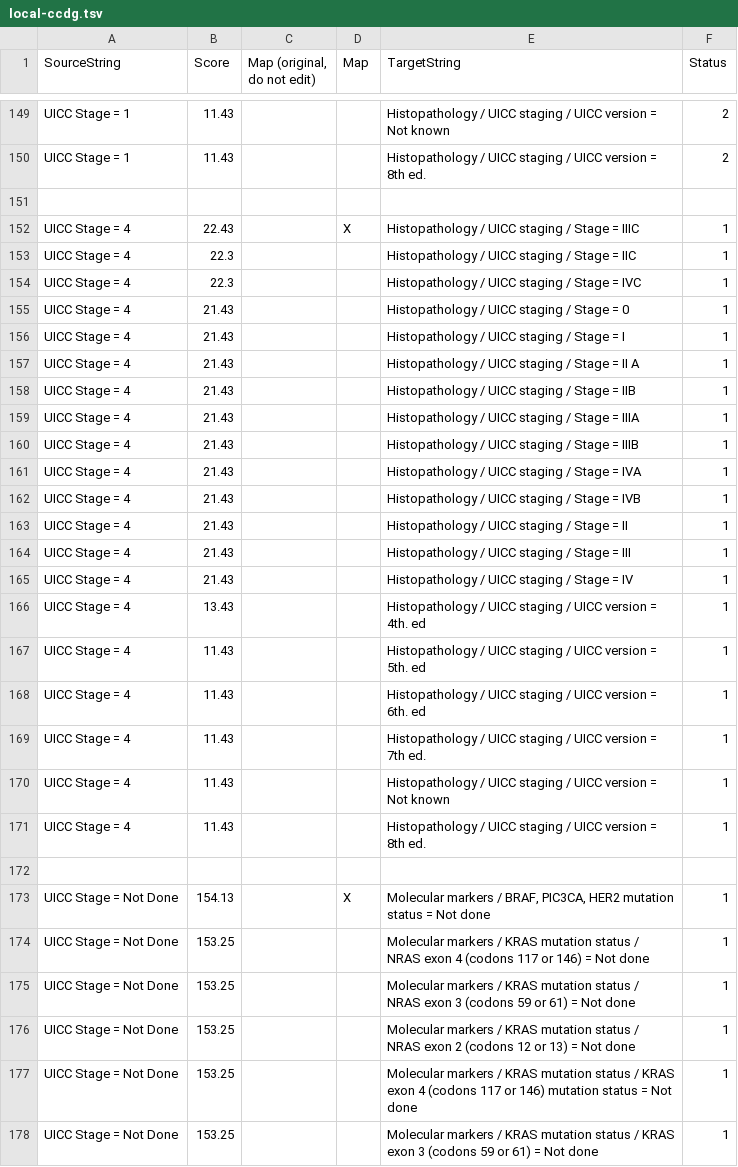
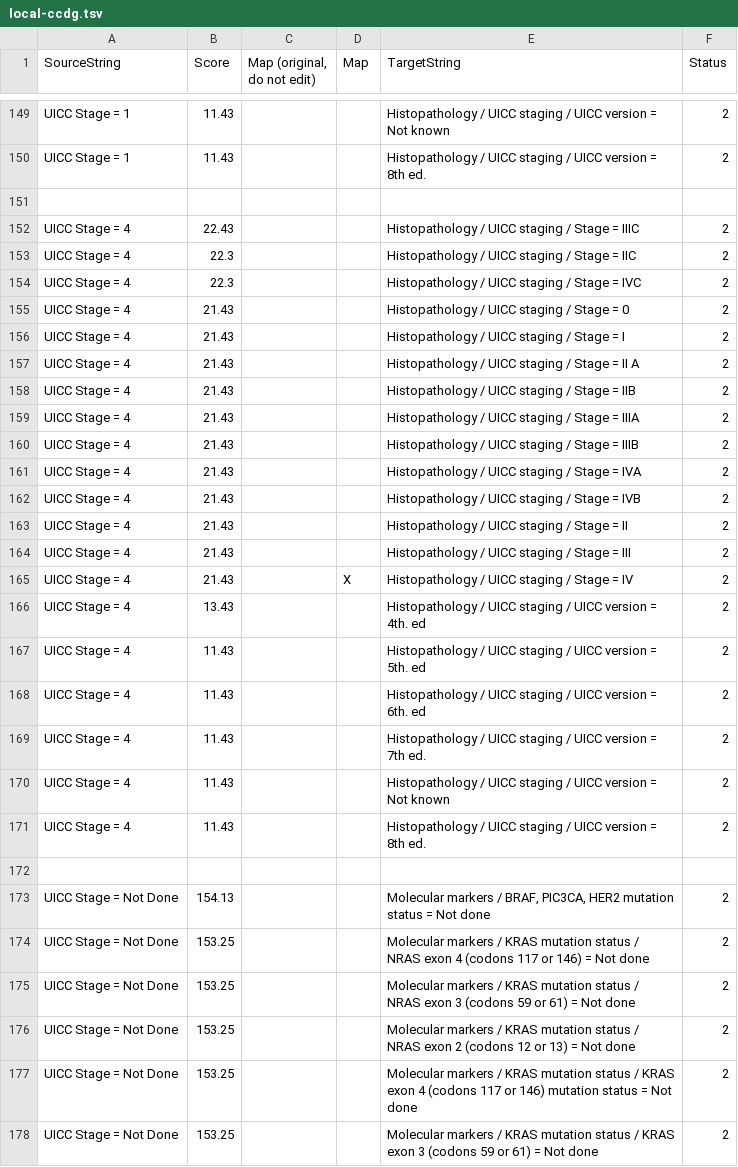
Before and after one commit to sebmate/ADOPT-BBMRI-ERIC-ETL-Tools, a TSV file: Demo ETL Pipeline/Demo Biobank/mappings/local-ccdg.tsv, drawn as a sheet; only a part is shown, gaps mark what is left out; the diff covers the shown part only.

```diff
--- a/Demo ETL Pipeline/Demo Biobank/mappings/local-ccdg.tsv
+++ b/Demo ETL Pipeline/Demo Biobank/mappings/local-ccdg.tsv
@@ -151,28 +151,28 @@ UICC Stage = 1	11.43			Histopathology / UICC staging / UICC version = 8th ed.	2
 
-UICC Stage = 4	22.43		X	Histopathology / UICC staging / Stage = IIIC	1
-UICC Stage = 4	22.3			Histopathology / UICC staging / Stage = IIC	1
-UICC Stage = 4	22.3			Histopathology / UICC staging / Stage = IVC	1
-UICC Stage = 4	21.43			Histopathology / UICC staging / Stage = 0	1
-UICC Stage = 4	21.43			Histopathology / UICC staging / Stage = I	1
-UICC Stage = 4	21.43			Histopathology / UICC staging / Stage = II A	1
-UICC Stage = 4	21.43			Histopathology / UICC staging / Stage = IIB	1
-UICC Stage = 4	21.43			Histopathology / UICC staging / Stage = IIIA	1
-UICC Stage = 4	21.43			Histopathology / UICC staging / Stage = IIIB	1
-UICC Stage = 4	21.43			Histopathology / UICC staging / Stage = IVA	1
-UICC Stage = 4	21.43			Histopathology / UICC staging / Stage = IVB	1
-UICC Stage = 4	21.43			Histopathology / UICC staging / Stage = II	1
-UICC Stage = 4	21.43			Histopathology / UICC staging / Stage = III	1
-UICC Stage = 4	21.43			Histopathology / UICC staging / Stage = IV	1
-UICC Stage = 4	13.43			Histopathology / UICC staging / UICC version = 4th. ed	1
-UICC Stage = 4	11.43			Histopathology / UICC staging / UICC version = 5th. ed	1
-UICC Stage = 4	11.43			Histopathology / UICC staging / UICC version = 6th. ed	1
-UICC Stage = 4	11.43			Histopathology / UICC staging / UICC version = 7th ed.	1
-UICC Stage = 4	11.43			Histopathology / UICC staging / UICC version = Not known	1
-UICC Stage = 4	11.43			Histopathology / UICC staging / UICC version = 8th ed.	1
+UICC Stage = 4	22.43			Histopathology / UICC staging / Stage = IIIC	2
+UICC Stage = 4	22.3			Histopathology / UICC staging / Stage = IIC	2
+UICC Stage = 4	22.3			Histopathology / UICC staging / Stage = IVC	2
+UICC Stage = 4	21.43			Histopathology / UICC staging / Stage = 0	2
+UICC Stage = 4	21.43			Histopathology / UICC staging / Stage = I	2
+UICC Stage = 4	21.43			Histopathology / UICC staging / Stage = II A	2
+UICC Stage = 4	21.43			Histopathology / UICC staging / Stage = IIB	2
+UICC Stage = 4	21.43			Histopathology / UICC staging / Stage = IIIA	2
+UICC Stage = 4	21.43			Histopathology / UICC staging / Stage = IIIB	2
+UICC Stage = 4	21.43			Histopathology / UICC staging / Stage = IVA	2
+UICC Stage = 4	21.43			Histopathology / UICC staging / Stage = IVB	2
+UICC Stage = 4	21.43			Histopathology / UICC staging / Stage = II	2
+UICC Stage = 4	21.43			Histopathology / UICC staging / Stage = III	2
+UICC Stage = 4	21.43		X	Histopathology / UICC staging / Stage = IV	2
+UICC Stage = 4	13.43			Histopathology / UICC staging / UICC version = 4th. ed	2
+UICC Stage = 4	11.43			Histopathology / UICC staging / UICC version = 5th. ed	2
+UICC Stage = 4	11.43			Histopathology / UICC staging / UICC version = 6th. ed	2
+UICC Stage = 4	11.43			Histopathology / UICC staging / UICC version = 7th ed.	2
+UICC Stage = 4	11.43			Histopathology / UICC staging / UICC version = Not known	2
+UICC Stage = 4	11.43			Histopathology / UICC staging / UICC version = 8th ed.	2
 
-UICC Stage = Not Done	154.13		X	Molecular markers / BRAF, PIC3CA, HER2 mutation status = Not done	1
-UICC Stage = Not Done	153.25			Molecular markers / KRAS mutation status / NRAS exon 4 (codons 117 or 146) = Not done	1
-UICC Stage = Not Done	153.25			Molecular markers / KRAS mutation status / NRAS exon 3 (codons 59 or 61) = Not done	1
-UICC Stage = Not Done	153.25			Molecular markers / KRAS mutation status / NRAS exon 2 (codons 12 or 13) = Not done	1
-UICC Stage = Not Done	153.25			Molecular markers / KRAS mutation status / KRAS exon 4 (codons 117 or 146) mutation status = Not done	1
-UICC Stage = Not Done	153.25			Molecular markers / KRAS mutation status / KRAS exon 3 (codons 59 or 61) = Not done	1
+UICC Stage = Not Done	154.13			Molecular markers / BRAF, PIC3CA, HER2 mutation status = Not done	2
+UICC Stage = Not Done	153.25			Molecular markers / KRAS mutation status / NRAS exon 4 (codons 117 or 146) = Not done	2
+UICC Stage = Not Done	153.25			Molecular markers / KRAS mutation status / NRAS exon 3 (codons 59 or 61) = Not done	2
+UICC Stage = Not Done	153.25			Molecular markers / KRAS mutation status / NRAS exon 2 (codons 12 or 13) = Not done	2
+UICC Stage = Not Done	153.25			Molecular markers / KRAS mutation status / KRAS exon 4 (codons 117 or 146) mutation status = Not done	2
+UICC Stage = Not Done	153.25			Molecular markers / KRAS mutation status / KRAS exon 3 (codons 59 or 61) = Not done	2
```
Also changed, not shown: 77 edited cells elsewhere in this file, Demo ETL Pipeline/Demo Biobank/dataEAV/data.tsv, Demo ETL Pipeline/Demo Biobank/dataExcel/excel.tsv, 16 other files.
